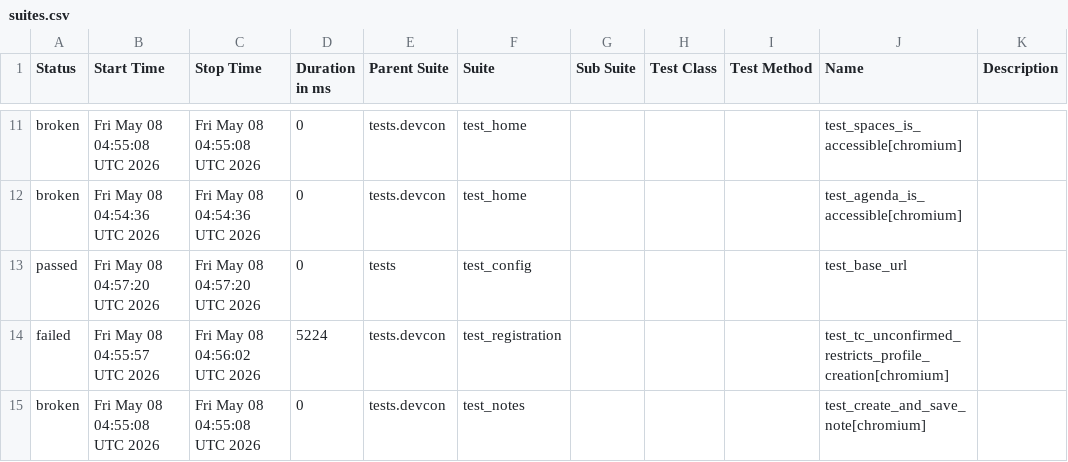
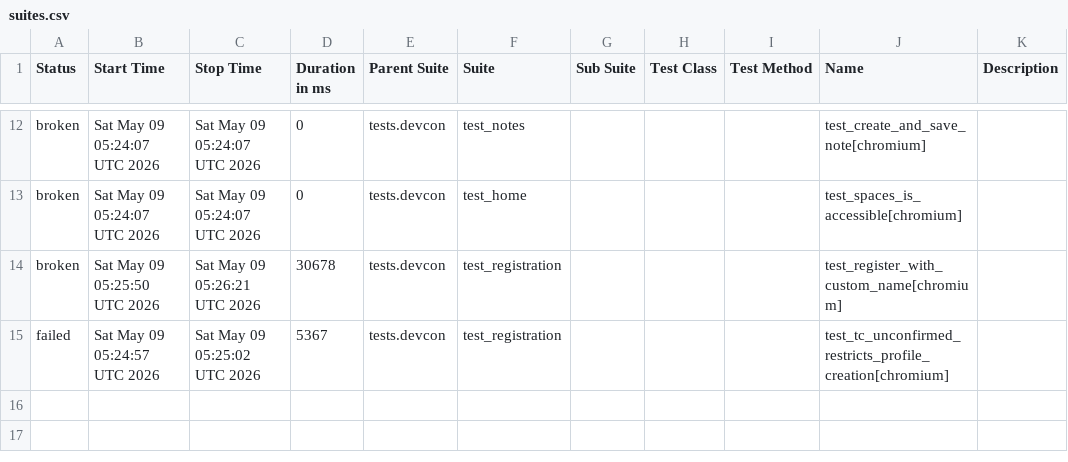
Before and after one commit to andrea-055/devcon_smoke_test, a CSV file: ETH.limo/data/suites.csv, drawn as a sheet; only a part is shown, gaps mark what is left out; the diff covers the shown part only.

```diff
--- a/ETH.limo/data/suites.csv
+++ b/ETH.limo/data/suites.csv
@@ -11,5 +12,4 @@
-"broken","Fri May 08 04:55:08 UTC 2026","Fri May 08 04:55:08 UTC 2026","0","tests.devcon","test_home","","","","test_spaces_is_accessible[chromium]",""
-"broken","Fri May 08 04:54:36 UTC 2026","Fri May 08 04:54:36 UTC 2026","0","tests.devcon","test_home","","","","test_agenda_is_accessible[chromium]",""
-"passed","Fri May 08 04:57:20 UTC 2026","Fri May 08 04:57:20 UTC 2026","0","tests","test_config","","","","test_base_url",""
-"failed","Fri May 08 04:55:57 UTC 2026","Fri May 08 04:56:02 UTC 2026","5224","tests.devcon","test_registration","","","","test_tc_unconfirmed_restricts_profile_creation[chromium]",""
-"broken","Fri May 08 04:55:08 UTC 2026","Fri May 08 04:55:08 UTC 2026","0","tests.devcon","test_notes","","","","test_create_and_save_note[chromium]",""
+"broken","Sat May 09 05:24:07 UTC 2026","Sat May 09 05:24:07 UTC 2026","0","tests.devcon","test_notes","","","","test_create_and_save_note[chromium]",""
+"broken","Sat May 09 05:24:07 UTC 2026","Sat May 09 05:24:07 UTC 2026","0","tests.devcon","test_home","","","","test_spaces_is_accessible[chromium]",""
+"broken","Sat May 09 05:25:50 UTC 2026","Sat May 09 05:26:21 UTC 2026","30678","tests.devcon","test_registration","","","","test_register_with_custom_name[chromium]",""
+"failed","Sat May 09 05:24:57 UTC 2026","Sat May 09 05:25:02 UTC 2026","5367","tests.devcon","test_registration","","","","test_tc_unconfirmed_restricts_profile_creation[chromium]",""
```
Also changed, not shown: 4 added rows, 3 removed rows and 25 edited cells elsewhere in this file, 54 other files.
